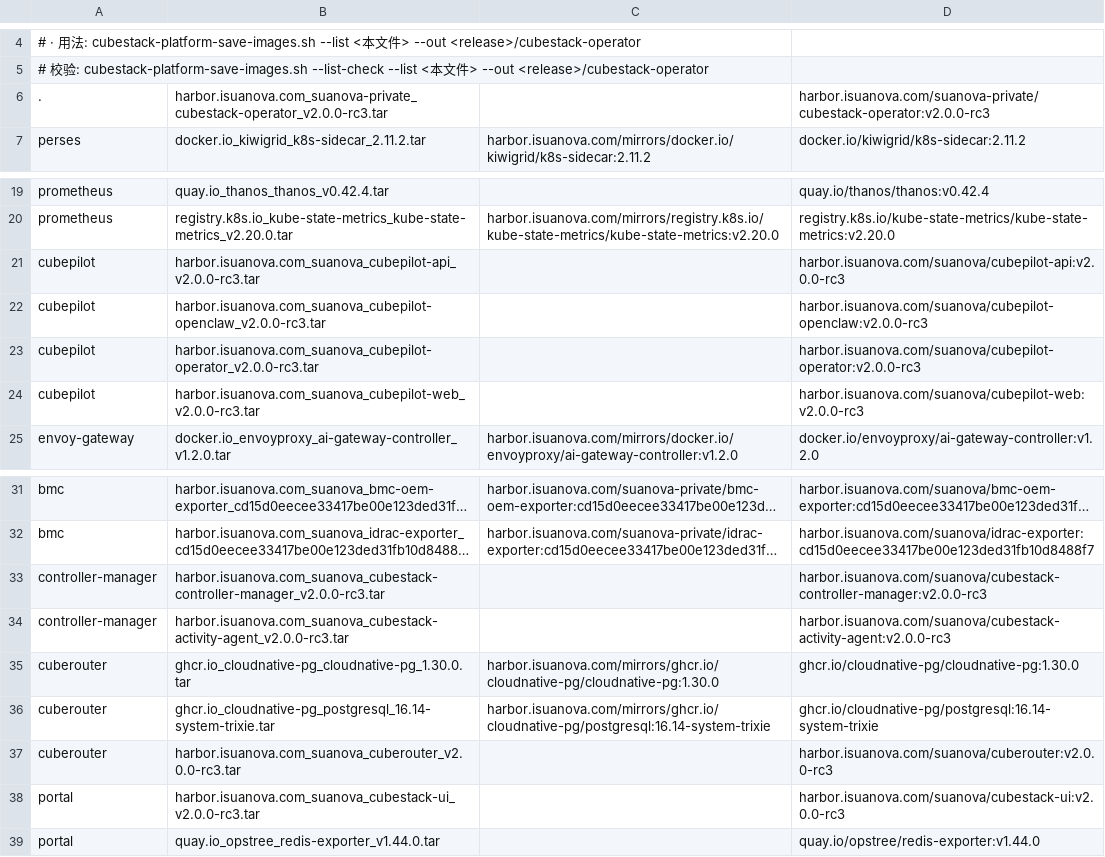
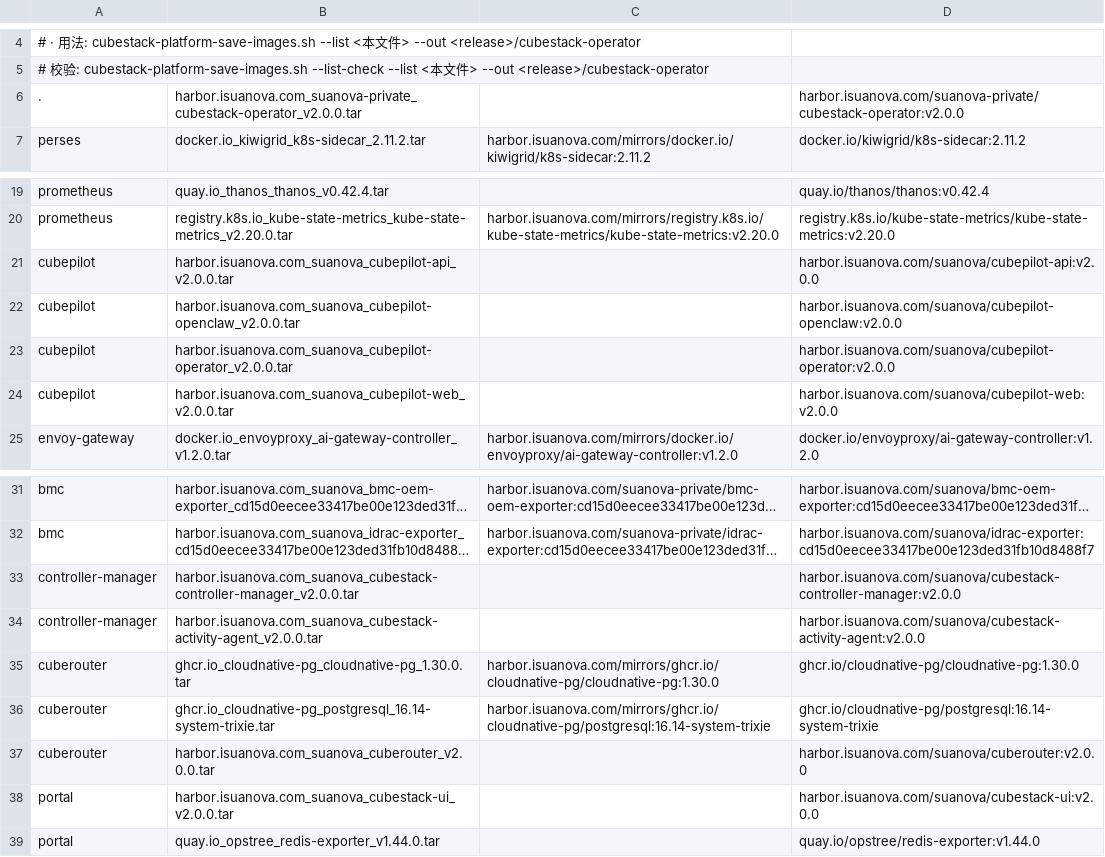
Before and after one commit to suanova/cubestack-installer, a TSV file: deployments/releases/2.0.0/release-images.tsv, drawn as a sheet; only a part is shown, gaps mark what is left out; long unchanged cells end in …; the diff names each change by its address in the sheet, - before the commit and + after, or states it on an @@ line.

Commit message:
bump: 2.0.0 release-first-party -> v2.0.0

```diff
--- a/deployments/releases/2.0.0/release-images.tsv
+++ b/deployments/releases/2.0.0/release-images.tsv
-B6: harbor.isuanova.com_suanova-private_cubestack-operator_v2.0.0-rc3.tar
+B6: harbor.isuanova.com_suanova-private_cubestack-operator_v2.0.0.tar
-D6: harbor.isuanova.com/suanova-private/cubestack-operator:v2.0.0-rc3
+D6: harbor.isuanova.com/suanova-private/cubestack-operator:v2.0.0
-B21: harbor.isuanova.com_suanova_cubepilot-api_v2.0.0-rc3.tar
+B21: harbor.isuanova.com_suanova_cubepilot-api_v2.0.0.tar
-D21: harbor.isuanova.com/suanova/cubepilot-api:v2.0.0-rc3
+D21: harbor.isuanova.com/suanova/cubepilot-api:v2.0.0
-B22: harbor.isuanova.com_suanova_cubepilot-openclaw_v2.0.0-rc3.tar
+B22: harbor.isuanova.com_suanova_cubepilot-openclaw_v2.0.0.tar
-D22: harbor.isuanova.com/suanova/cubepilot-openclaw:v2.0.0-rc3
+D22: harbor.isuanova.com/suanova/cubepilot-openclaw:v2.0.0
-B23: harbor.isuanova.com_suanova_cubepilot-operator_v2.0.0-rc3.tar
+B23: harbor.isuanova.com_suanova_cubepilot-operator_v2.0.0.tar
-D23: harbor.isuanova.com/suanova/cubepilot-operator:v2.0.0-rc3
+D23: harbor.isuanova.com/suanova/cubepilot-operator:v2.0.0
-B24: harbor.isuanova.com_suanova_cubepilot-web_v2.0.0-rc3.tar
+B24: harbor.isuanova.com_suanova_cubepilot-web_v2.0.0.tar
-D24: harbor.isuanova.com/suanova/cubepilot-web:v2.0.0-rc3
+D24: harbor.isuanova.com/suanova/cubepilot-web:v2.0.0
-B33: harbor.isuanova.com_suanova_cubestack-controller-manager_v2.0.0-rc3.tar
+B33: harbor.isuanova.com_suanova_cubestack-controller-manager_v2.0.0.tar
-D33: harbor.isuanova.com/suanova/cubestack-controller-manager:v2.0.0-rc3
+D33: harbor.isuanova.com/suanova/cubestack-controller-manager:v2.0.0
-B34: harbor.isuanova.com_suanova_cubestack-activity-agent_v2.0.0-rc3.tar
+B34: harbor.isuanova.com_suanova_cubestack-activity-agent_v2.0.0.tar
-D34: harbor.isuanova.com/suanova/cubestack-activity-agent:v2.0.0-rc3
+D34: harbor.isuanova.com/suanova/cubestack-activity-agent:v2.0.0
-B37: harbor.isuanova.com_suanova_cuberouter_v2.0.0-rc3.tar
+B37: harbor.isuanova.com_suanova_cuberouter_v2.0.0.tar
-D37: harbor.isuanova.com/suanova/cuberouter:v2.0.0-rc3
+D37: harbor.isuanova.com/suanova/cuberouter:v2.0.0
-B38: harbor.isuanova.com_suanova_cubestack-ui_v2.0.0-rc3.tar
+B38: harbor.isuanova.com_suanova_cubestack-ui_v2.0.0.tar
-D38: harbor.isuanova.com/suanova/cubestack-ui:v2.0.0-rc3
+D38: harbor.isuanova.com/suanova/cubestack-ui:v2.0.0
```
Also changed, not shown: 1 other file.
